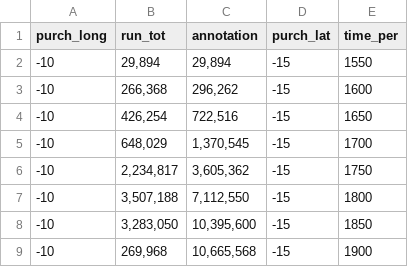
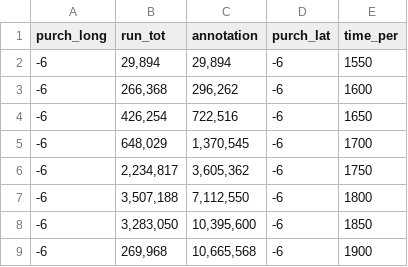
Before and after one commit to williamdee1/web, a CSV file: total_lives_lost.csv, drawn as a sheet.

Commit message:
Update total_lives_lost.csv

```diff
--- a/total_lives_lost.csv
+++ b/total_lives_lost.csv
@@ -1,9 +1,9 @@
 purch_long,run_tot,annotation,purch_lat,time_per
--10,"29,894","29,894",-15,1550
--10,"266,368","296,262",-15,1600
--10,"426,254","722,516",-15,1650
--10,"648,029","1,370,545",-15,1700
--10,"2,234,817","3,605,362",-15,1750
--10,"3,507,188","7,112,550",-15,1800
--10,"3,283,050","10,395,600",-15,1850
--10,"269,968","10,665,568",-15,1900
+-6,"29,894","29,894",-6,1550
+-6,"266,368","296,262",-6,1600
+-6,"426,254","722,516",-6,1650
+-6,"648,029","1,370,545",-6,1700
+-6,"2,234,817","3,605,362",-6,1750
+-6,"3,507,188","7,112,550",-6,1800
+-6,"3,283,050","10,395,600",-6,1850
+-6,"269,968","10,665,568",-6,1900
```
